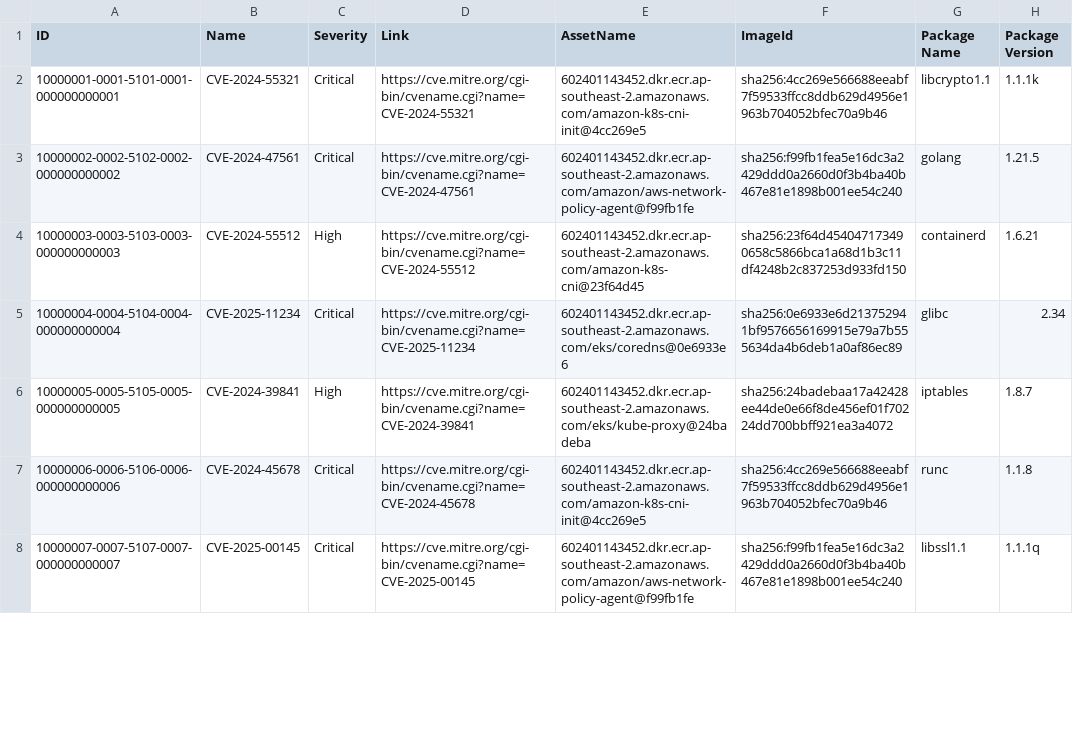
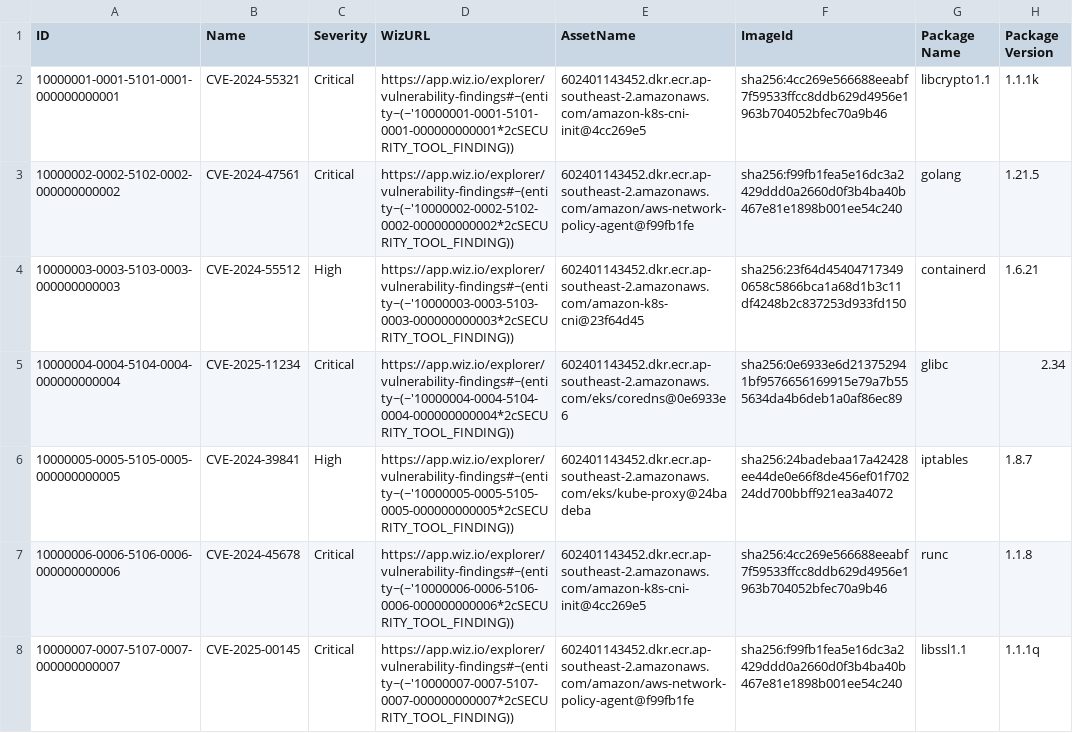
Before and after one commit to seannguyn/cvr, a CSV file: data_cvr/raws/2025-11-22-wiz.csv, drawn as a sheet; only a part is shown; the diff covers the shown part only; the diff names each change by its address in the sheet, - before the commit and + after, or states it on an @@ line.

Commit message:
data fix WizURL

```diff
--- a/data_cvr/raws/2025-11-22-wiz.csv
+++ b/data_cvr/raws/2025-11-22-wiz.csv
-D1: Link
+D1: WizURL
-D2 (WizURL): https://cve.mitre.org/cgi-bin/cvename.cgi?name=CVE-2024-55321
+D2 (WizURL): https://app.wiz.io/explorer/vulnerability-findings#~(entity~(~'10000001-0001-5101-0001-000000000001*2cSECURITY_TOOL_FINDING))
-D3 (WizURL): https://cve.mitre.org/cgi-bin/cvename.cgi?name=CVE-2024-47561
+D3 (WizURL): https://app.wiz.io/explorer/vulnerability-findings#~(entity~(~'10000002-0002-5102-0002-000000000002*2cSECURITY_TOOL_FINDING))
-D4 (WizURL): https://cve.mitre.org/cgi-bin/cvename.cgi?name=CVE-2024-55512
+D4 (WizURL): https://app.wiz.io/explorer/vulnerability-findings#~(entity~(~'10000003-0003-5103-0003-000000000003*2cSECURITY_TOOL_FINDING))
-D5 (WizURL): https://cve.mitre.org/cgi-bin/cvename.cgi?name=CVE-2025-11234
+D5 (WizURL): https://app.wiz.io/explorer/vulnerability-findings#~(entity~(~'10000004-0004-5104-0004-000000000004*2cSECURITY_TOOL_FINDING))
-D6 (WizURL): https://cve.mitre.org/cgi-bin/cvename.cgi?name=CVE-2024-39841
+D6 (WizURL): https://app.wiz.io/explorer/vulnerability-findings#~(entity~(~'10000005-0005-5105-0005-000000000005*2cSECURITY_TOOL_FINDING))
-D7 (WizURL): https://cve.mitre.org/cgi-bin/cvename.cgi?name=CVE-2024-45678
+D7 (WizURL): https://app.wiz.io/explorer/vulnerability-findings#~(entity~(~'10000006-0006-5106-0006-000000000006*2cSECURITY_TOOL_FINDING))
-D8 (WizURL): https://cve.mitre.org/cgi-bin/cvename.cgi?name=CVE-2025-00145
+D8 (WizURL): https://app.wiz.io/explorer/vulnerability-findings#~(entity~(~'10000007-0007-5107-0007-000000000007*2cSECURITY_TOOL_FINDING))
```
Also changed, not shown: 23 edited cells elsewhere in this file, 11 other files.
